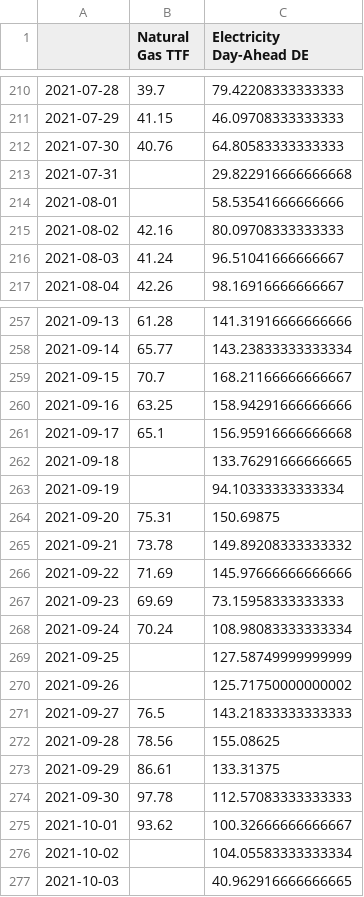
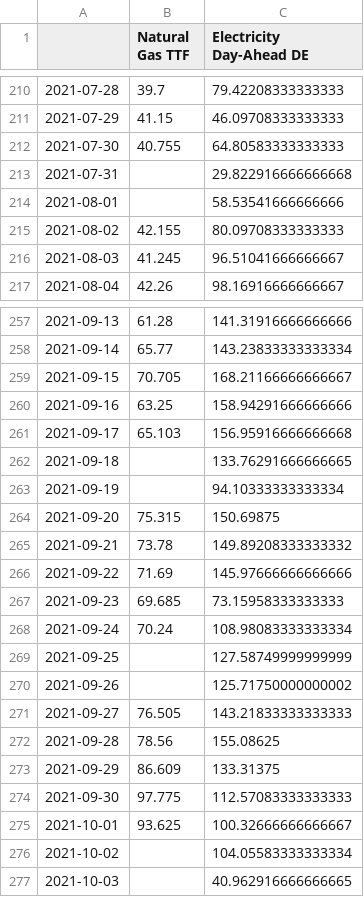
Before and after one commit to oruhnau/energy_demand, a CSV file: data/gas_and_electricity_prices.csv, drawn as a sheet; only a part is shown, gaps mark what is left out; the diff covers the shown part only.

Commit message:
April 2022 data update

```diff
--- a/data/gas_and_electricity_prices.csv
+++ b/data/gas_and_electricity_prices.csv
@@ -211,7 +211,7 @@
 2021-07-29,41.15,46.09708333333333
-2021-07-30,40.76,64.80583333333333
+2021-07-30,40.755,64.80583333333333
 2021-07-31,,29.822916666666668
 2021-08-01,,58.53541666666666
-2021-08-02,42.16,80.09708333333333
-2021-08-03,41.24,96.51041666666667
+2021-08-02,42.155,80.09708333333333
+2021-08-03,41.245,96.51041666666667
 2021-08-04,42.26,98.16916666666667
@@ -258,11 +258,11 @@
 2021-09-14,65.77,143.23833333333334
-2021-09-15,70.7,168.21166666666667
+2021-09-15,70.705,168.21166666666667
 2021-09-16,63.25,158.94291666666666
-2021-09-17,65.1,156.95916666666668
+2021-09-17,65.103,156.95916666666668
 2021-09-18,,133.76291666666665
 2021-09-19,,94.10333333333334
-2021-09-20,75.31,150.69875
+2021-09-20,75.315,150.69875
 2021-09-21,73.78,149.89208333333332
 2021-09-22,71.69,145.97666666666666
-2021-09-23,69.69,73.15958333333333
+2021-09-23,69.685,73.15958333333333
 2021-09-24,70.24,108.98083333333334
@@ -270,7 +270,7 @@
 2021-09-26,,125.71750000000002
-2021-09-27,76.5,143.21833333333333
+2021-09-27,76.505,143.21833333333333
 2021-09-28,78.56,155.08625
-2021-09-29,86.61,133.31375
-2021-09-30,97.78,112.57083333333333
-2021-10-01,93.62,100.32666666666667
+2021-09-29,86.609,133.31375
+2021-09-30,97.775,112.57083333333333
+2021-10-01,93.625,100.32666666666667
 2021-10-02,,104.05583333333334
```
Also changed, not shown: 21 added rows and 44 edited cells elsewhere in this file, data/Trading Hub Europe Publications Transparency Aggregated consumption data.csv, data/gas_prices_TTF.csv, 4 other files.
